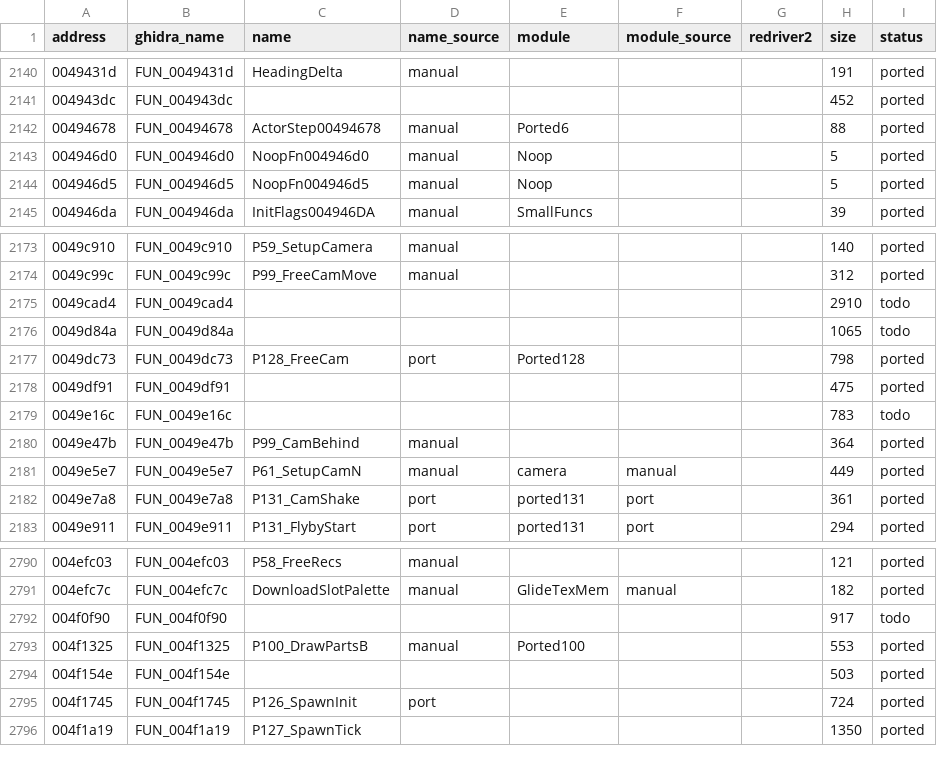
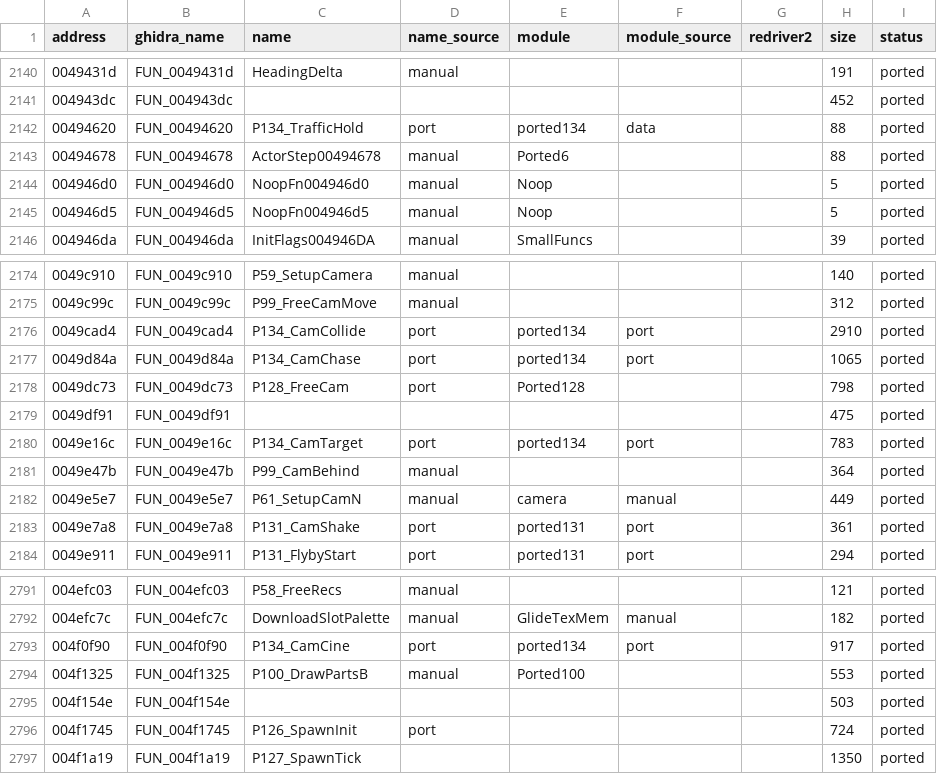
Before and after one commit to r331/driver, a CSV file: docs/functions.csv, drawn as a sheet; only a part is shown, gaps mark what is left out.

Commit message:
v1.79: камера 0049cad4/0049d84a/0049e16c/004f0f90, трафик 00494620 (ported134, +5, 3148/3290)

```diff
--- a/docs/functions.csv
+++ b/docs/functions.csv
@@ -2141,2 +2141,3 @@ address,ghidra_name,name,name_source,module,module_source,redriver2,size,status
 004943dc,FUN_004943dc,,,,,,452,ported
+00494620,FUN_00494620,P134_TrafficHold,port,ported134,data,,88,ported
 00494678,FUN_00494678,ActorStep00494678,manual,Ported6,,,88,ported
@@ -2174,7 +2175,7 @@ address,ghidra_name,name,name_source,module,module_source,redriver2,size,status
 0049c99c,FUN_0049c99c,P99_FreeCamMove,manual,,,,312,ported
-0049cad4,FUN_0049cad4,,,,,,2910,todo
-0049d84a,FUN_0049d84a,,,,,,1065,todo
+0049cad4,FUN_0049cad4,P134_CamCollide,port,ported134,port,,2910,ported
+0049d84a,FUN_0049d84a,P134_CamChase,port,ported134,port,,1065,ported
 0049dc73,FUN_0049dc73,P128_FreeCam,port,Ported128,,,798,ported
 0049df91,FUN_0049df91,,,,,,475,ported
-0049e16c,FUN_0049e16c,,,,,,783,todo
+0049e16c,FUN_0049e16c,P134_CamTarget,port,ported134,port,,783,ported
 0049e47b,FUN_0049e47b,P99_CamBehind,manual,,,,364,ported
@@ -2791,3 +2792,3 @@ address,ghidra_name,name,name_source,module,module_source,redriver2,size,status
 004efc7c,FUN_004efc7c,DownloadSlotPalette,manual,GlideTexMem,manual,,182,ported
-004f0f90,FUN_004f0f90,,,,,,917,todo
+004f0f90,FUN_004f0f90,P134_CamCine,port,ported134,port,,917,ported
 004f1325,FUN_004f1325,P100_DrawPartsB,manual,Ported100,,,553,ported
```
Also changed, not shown: 10 other files.
